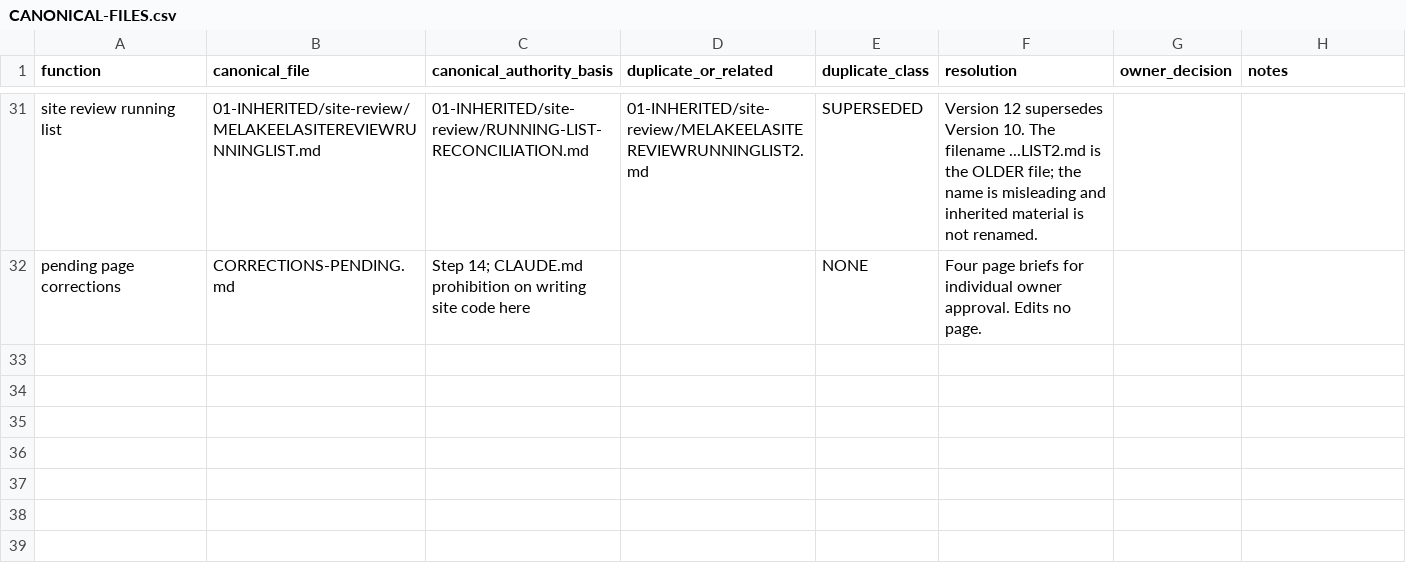
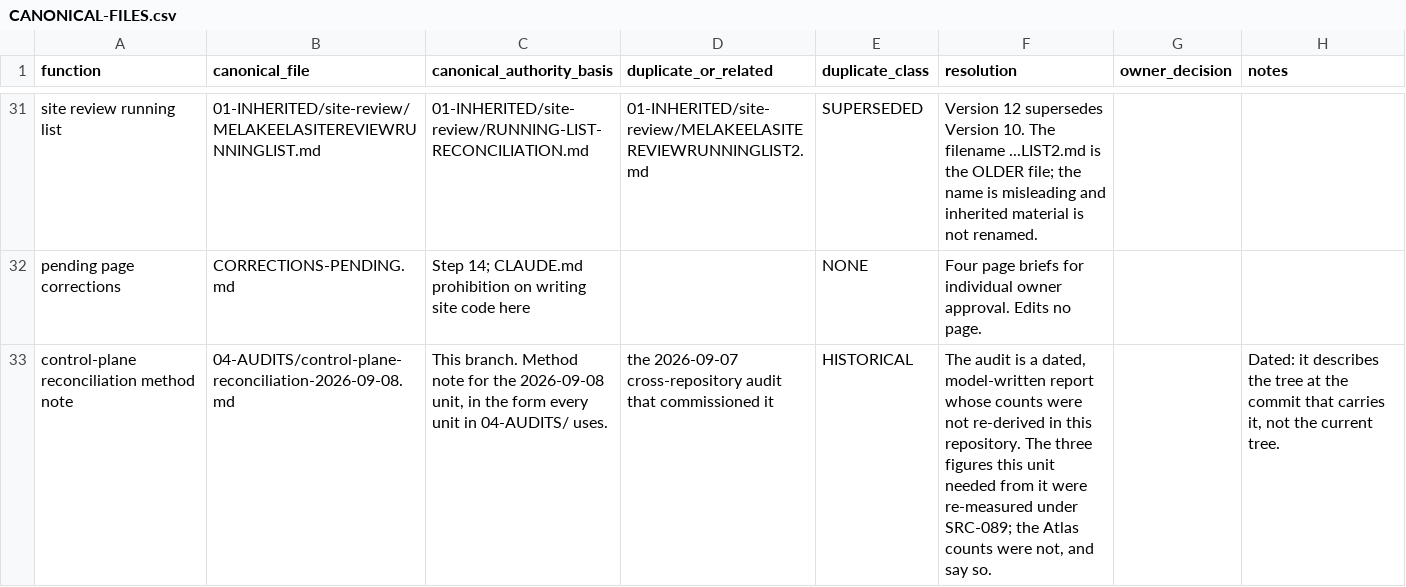
Before and after one commit to melakeela/research, a CSV file: 00-CONTROLLER/CANONICAL-FILES.csv, drawn as a sheet; only a part is shown, gaps mark what is left out; the diff names each change by its address in the sheet, - before the commit and + after, or states it on an @@ line.

```diff
--- a/00-CONTROLLER/CANONICAL-FILES.csv
+++ b/00-CONTROLLER/CANONICAL-FILES.csv
+row 33: control-plane reconciliation method note | 04-AUDITS/control-plane-reconciliation-2026-09-08.md | This branch. Method note for the 2026-09-08 unit, in the form every unit in 04-AUDITS/ uses. | the 2026-09-07 cross-repository audit that commissioned it | HISTORICAL | The audit is a dated, model-written report whose counts were not re-derived in this repository. The three figures this unit needed from it were re-measured under SRC-089; the Atlas counts were not, and say so. |  | Dated: it describes the tree at the commit that carries it, not the current tree.
```
Also changed, not shown: 00-CONTROLLER/PATH-MIGRATION.csv, 1 other file.
